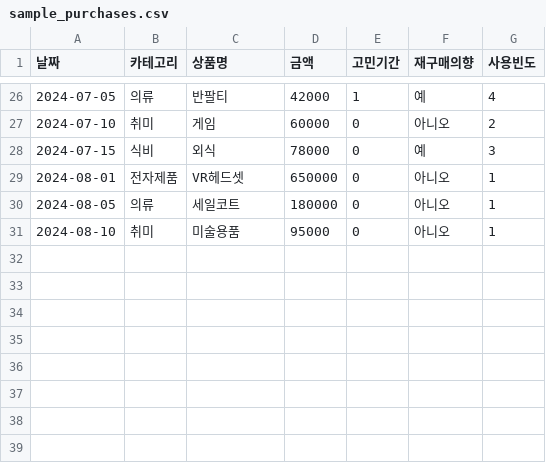
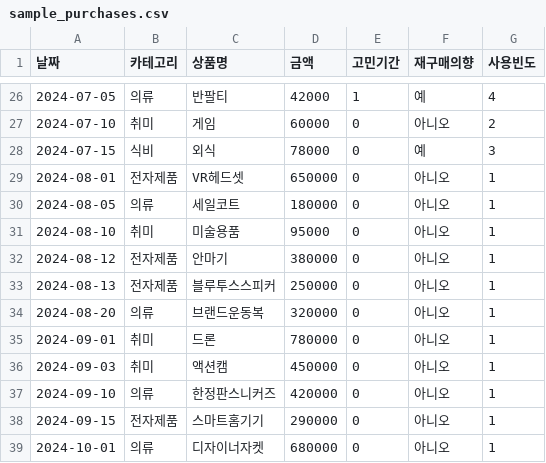
Before and after one commit to slzp03/BuyWise, a CSV file: sample_purchases.csv, drawn as a sheet; only a part is shown, gaps mark what is left out; the diff names each change by its address in the sheet, - before the commit and + after, or states it on an @@ line.

```diff
--- a/sample_purchases.csv
+++ b/sample_purchases.csv
+row 32: 2024-08-12 | 전자제품 | 안마기 | 380000 | 0 | 아니오 | 1
+row 33: 2024-08-13 | 전자제품 | 블루투스스피커 | 250000 | 0 | 아니오 | 1
+row 34: 2024-08-20 | 의류 | 브랜드운동복 | 320000 | 0 | 아니오 | 1
+row 35: 2024-09-01 | 취미 | 드론 | 780000 | 0 | 아니오 | 1
+row 36: 2024-09-03 | 취미 | 액션캠 | 450000 | 0 | 아니오 | 1
+row 37: 2024-09-10 | 의류 | 한정판스니커즈 | 420000 | 0 | 아니오 | 1
+row 38: 2024-09-15 | 전자제품 | 스마트홈기기 | 290000 | 0 | 아니오 | 1
+row 39: 2024-10-01 | 의류 | 디자이너자켓 | 680000 | 0 | 아니오 | 1
```
Also changed, not shown: 28 other files.
